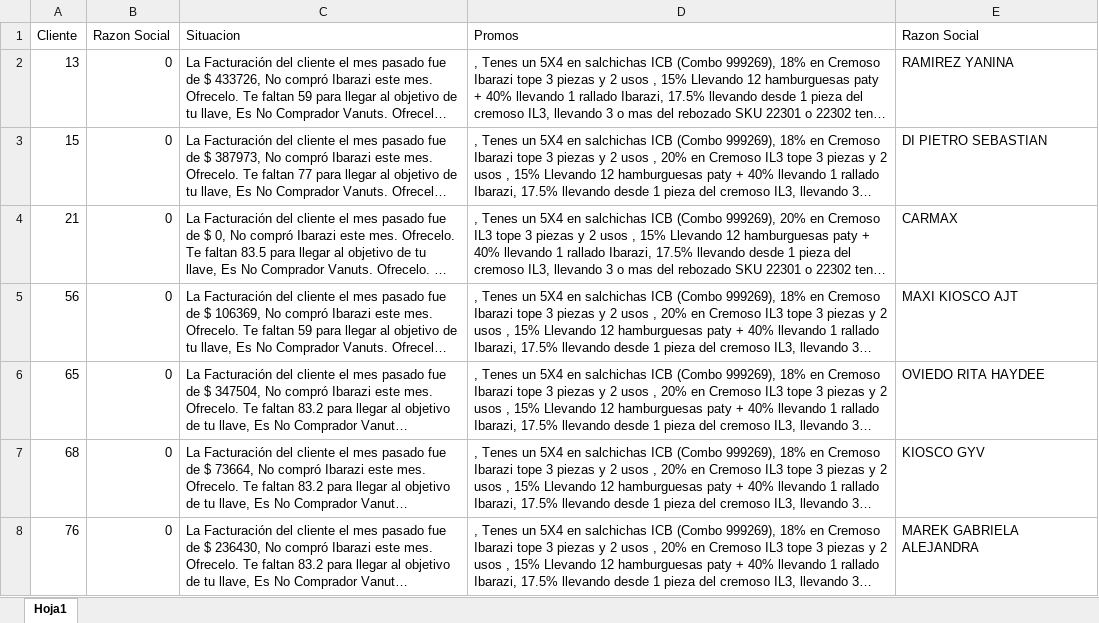
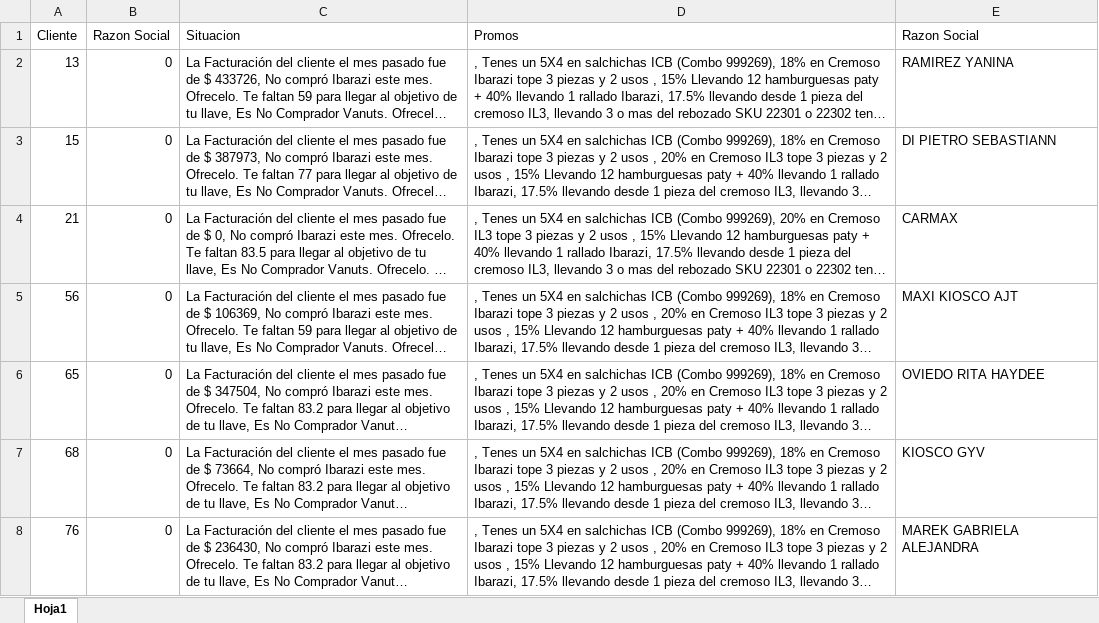
Before and after one commit to SantiagoPQ2/Web, an Excel workbook: public/CSV.xlsx, sheet Hoja1, drawn as a sheet; only a part is shown; long unchanged cells end in …; values as stored, in another font and other column widths than the file's, no borders; the diff names each change by its address in the sheet, - before the commit and + after, or states it on an @@ line.

Commit message:
Add files via upload

```diff
--- a/public/CSV.xlsx (sheet Hoja1)
+++ b/public/CSV.xlsx (sheet Hoja1)
-E3 (Razon Social): DI PIETRO SEBASTIAN
+E3 (Razon Social): DI PIETRO SEBASTIANN
```
